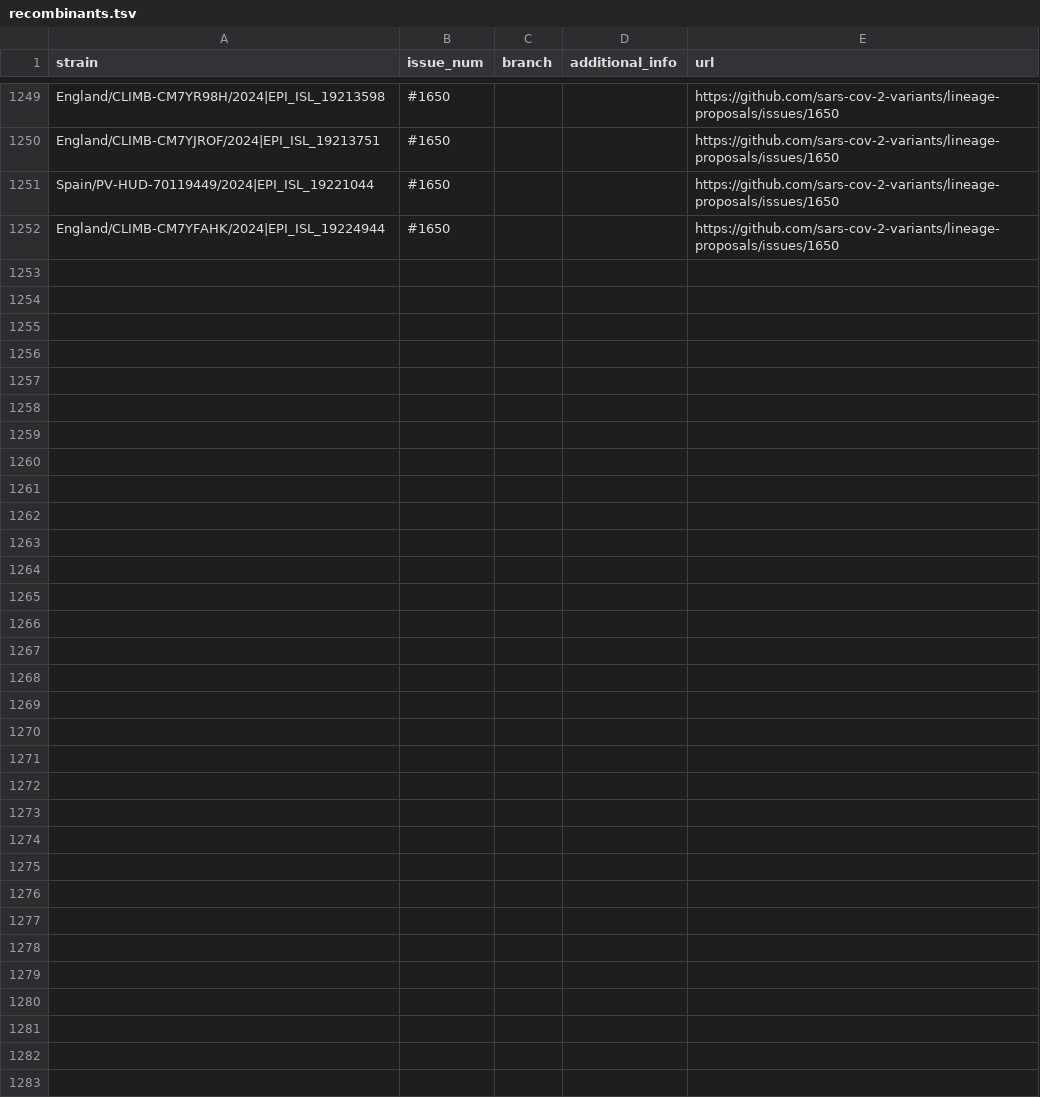
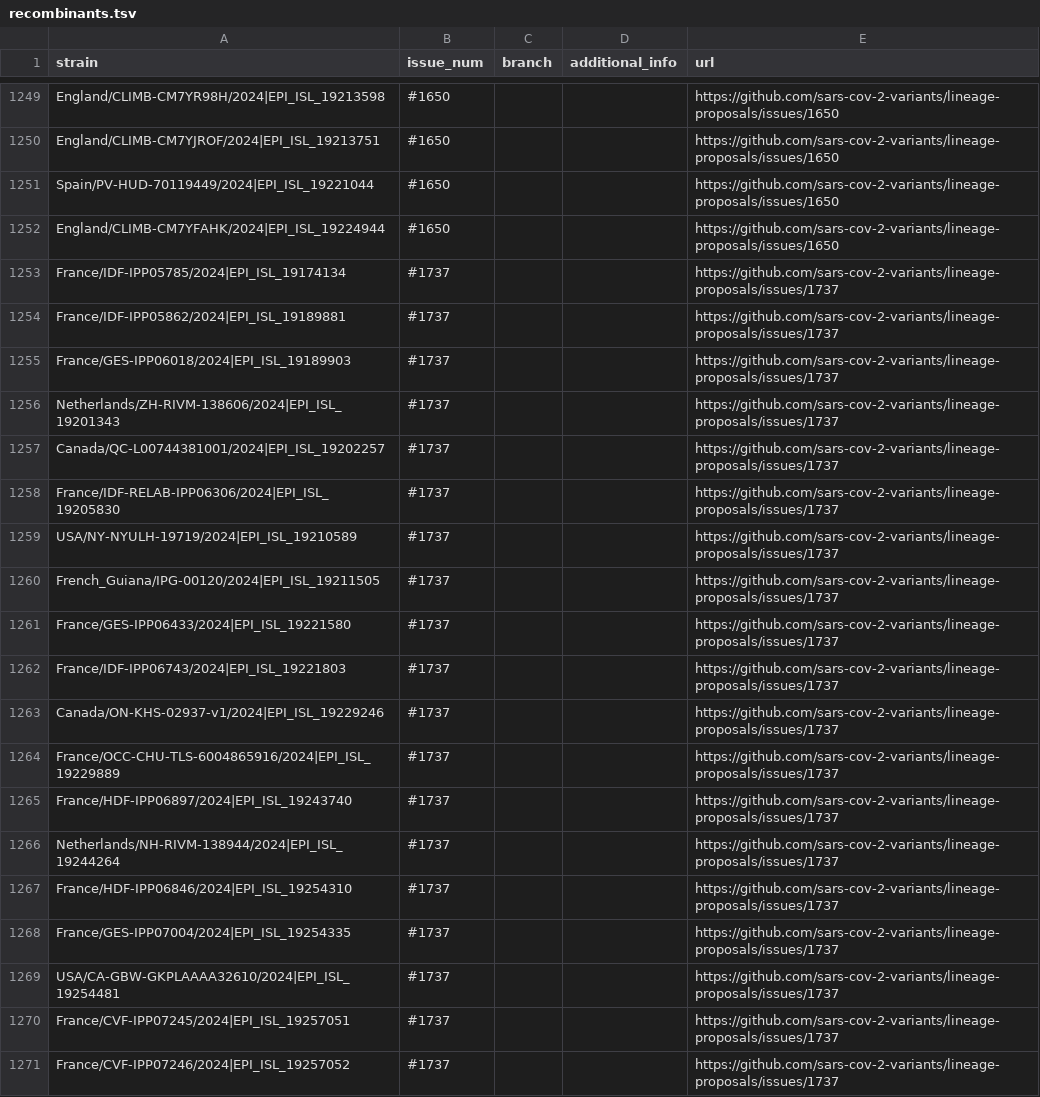
Before and after one commit to sars-cov-2-variants/lineage-proposals, a TSV file: recombinants.tsv, drawn as a sheet; only a part is shown, gaps mark what is left out; the diff covers the shown part only.

```diff
--- a/recombinants.tsv
+++ b/recombinants.tsv
@@ -1252 +1252,20 @@ Spain/PV-HUD-70119449/2024|EPI_ISL_19221044	#1650			https://github.com/sars-cov-
 England/CLIMB-CM7YFAHK/2024|EPI_ISL_19224944	#1650			https://github.com/sars-cov-2-variants/lineage-proposals/issues/1650
+France/IDF-IPP05785/2024|EPI_ISL_19174134	#1737			https://github.com/sars-cov-2-variants/lineage-proposals/issues/1737
+France/IDF-IPP05862/2024|EPI_ISL_19189881	#1737			https://github.com/sars-cov-2-variants/lineage-proposals/issues/1737
+France/GES-IPP06018/2024|EPI_ISL_19189903	#1737			https://github.com/sars-cov-2-variants/lineage-proposals/issues/1737
+Netherlands/ZH-RIVM-138606/2024|EPI_ISL_19201343	#1737			https://github.com/sars-cov-2-variants/lineage-proposals/issues/1737
+Canada/QC-L00744381001/2024|EPI_ISL_19202257	#1737			https://github.com/sars-cov-2-variants/lineage-proposals/issues/1737
+France/IDF-RELAB-IPP06306/2024|EPI_ISL_19205830	#1737			https://github.com/sars-cov-2-variants/lineage-proposals/issues/1737
+USA/NY-NYULH-19719/2024|EPI_ISL_19210589	#1737			https://github.com/sars-cov-2-variants/lineage-proposals/issues/1737
+French_Guiana/IPG-00120/2024|EPI_ISL_19211505	#1737			https://github.com/sars-cov-2-variants/lineage-proposals/issues/1737
+France/GES-IPP06433/2024|EPI_ISL_19221580	#1737			https://github.com/sars-cov-2-variants/lineage-proposals/issues/1737
+France/IDF-IPP06743/2024|EPI_ISL_19221803	#1737			https://github.com/sars-cov-2-variants/lineage-proposals/issues/1737
+Canada/ON-KHS-02937-v1/2024|EPI_ISL_19229246	#1737			https://github.com/sars-cov-2-variants/lineage-proposals/issues/1737
+France/OCC-CHU-TLS-6004865916/2024|EPI_ISL_19229889	#1737			https://github.com/sars-cov-2-variants/lineage-proposals/issues/1737
+France/HDF-IPP06897/2024|EPI_ISL_19243740	#1737			https://github.com/sars-cov-2-variants/lineage-proposals/issues/1737
+Netherlands/NH-RIVM-138944/2024|EPI_ISL_19244264	#1737			https://github.com/sars-cov-2-variants/lineage-proposals/issues/1737
+France/HDF-IPP06846/2024|EPI_ISL_19254310	#1737			https://github.com/sars-cov-2-variants/lineage-proposals/issues/1737
+France/GES-IPP07004/2024|EPI_ISL_19254335	#1737			https://github.com/sars-cov-2-variants/lineage-proposals/issues/1737
+USA/CA-GBW-GKPLAAAA32610/2024|EPI_ISL_19254481	#1737			https://github.com/sars-cov-2-variants/lineage-proposals/issues/1737
+France/CVF-IPP07245/2024|EPI_ISL_19257051	#1737			https://github.com/sars-cov-2-variants/lineage-proposals/issues/1737
+France/CVF-IPP07246/2024|EPI_ISL_19257052	#1737			https://github.com/sars-cov-2-variants/lineage-proposals/issues/1737
```
Also changed, not shown: 19 added rows elsewhere in this file.
